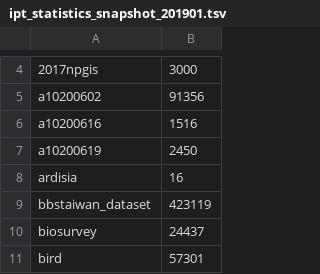
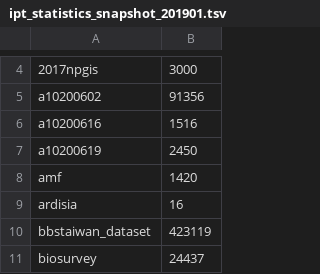
Before and after one commit to TaiBIF/ipt-statistics-data, a TSV file: tsv/ipt_statistics_snapshot_201901.tsv, drawn as a sheet; only a part is shown, gaps mark what is left out; the shorter side is filled out with more unchanged rows; the diff names each change by its address in the sheet, - before the commit and + after, or states it on an @@ line.

```diff
--- a/tsv/ipt_statistics_snapshot_201901.tsv
+++ b/tsv/ipt_statistics_snapshot_201901.tsv
+row 8: amf | 1420
```
Also changed, not shown: tsv/ipt_statistics_201805-201901.tsv, 1 other file.
